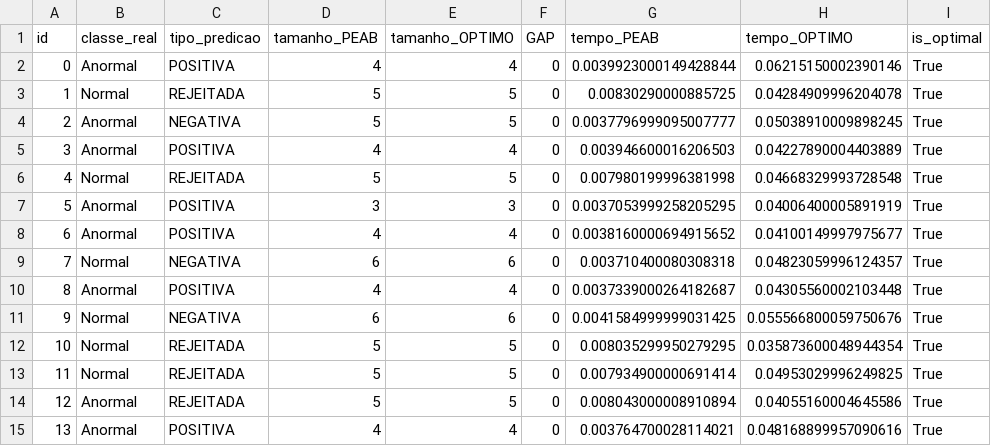
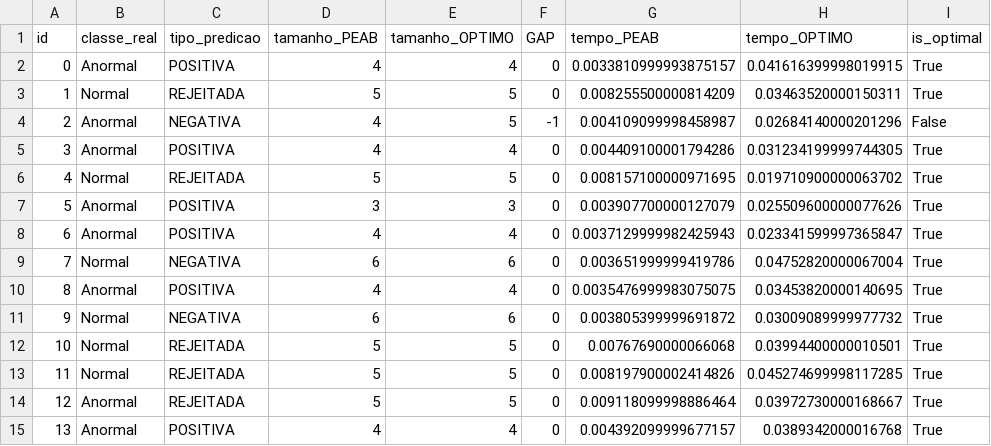
Before and after one commit to gleilsonpedro/Explanation_With_Rejection_final, a CSV file: results/benchmark/bench_csv/bench_vertebral_column.csv, drawn as a sheet; only a part is shown; the diff covers the shown part only.

```diff
--- a/results/benchmark/bench_csv/bench_vertebral_column.csv
+++ b/results/benchmark/bench_csv/bench_vertebral_column.csv
@@ -1,15 +1,15 @@
 id,classe_real,tipo_predicao,tamanho_PEAB,tamanho_OPTIMO,GAP,tempo_PEAB,tempo_OPTIMO,is_optimal
-0,Anormal,POSITIVA,4,4,0,0.0039923000149428844,0.06215150002390146,True
-1,Normal,REJEITADA,5,5,0,0.00830290000885725,0.04284909996204078,True
-2,Anormal,NEGATIVA,5,5,0,0.0037796999095007777,0.05038910009898245,True
-3,Anormal,POSITIVA,4,4,0,0.003946600016206503,0.04227890004403889,True
-4,Normal,REJEITADA,5,5,0,0.007980199996381998,0.04668329993728548,True
-5,Anormal,POSITIVA,3,3,0,0.0037053999258205295,0.04006400005891919,True
-6,Anormal,POSITIVA,4,4,0,0.0038160000694915652,0.04100149997975677,True
-7,Normal,NEGATIVA,6,6,0,0.003710400080308318,0.04823059996124357,True
-8,Anormal,POSITIVA,4,4,0,0.0037339000264182687,0.04305560002103448,True
-9,Normal,NEGATIVA,6,6,0,0.0041584999999031425,0.055566800059750676,True
-10,Normal,REJEITADA,5,5,0,0.008035299950279295,0.035873600048944354,True
-11,Normal,REJEITADA,5,5,0,0.007934900000691414,0.04953029996249825,True
-12,Anormal,REJEITADA,5,5,0,0.008043000008910894,0.04055160004645586,True
-13,Anormal,POSITIVA,4,4,0,0.003764700028114021,0.048168899957090616,True
+0,Anormal,POSITIVA,4,4,0,0.0033810999993875157,0.041616399998019915,True
+1,Normal,REJEITADA,5,5,0,0.008255500000814209,0.03463520000150311,True
+2,Anormal,NEGATIVA,4,5,-1,0.004109099998458987,0.02684140000201296,False
+3,Anormal,POSITIVA,4,4,0,0.004409100001794286,0.031234199999744305,True
+4,Normal,REJEITADA,5,5,0,0.008157100000971695,0.019710900000063702,True
+5,Anormal,POSITIVA,3,3,0,0.003907700000127079,0.025509600000077626,True
+6,Anormal,POSITIVA,4,4,0,0.0037129999982425943,0.023341599997365847,True
+7,Normal,NEGATIVA,6,6,0,0.003651999999419786,0.04752820000067004,True
+8,Anormal,POSITIVA,4,4,0,0.0035476999983075075,0.03453820000140695,True
+9,Normal,NEGATIVA,6,6,0,0.003805399999691872,0.03009089999977732,True
+10,Normal,REJEITADA,5,5,0,0.00767690000066068,0.03994400000010501,True
+11,Normal,REJEITADA,5,5,0,0.008197900002414826,0.045274699998117285,True
+12,Anormal,REJEITADA,5,5,0,0.009118099998886464,0.03972730000168667,True
+13,Anormal,POSITIVA,4,4,0,0.004392099999677157,0.0389342000016768,True
```
Also changed, not shown: 167 edited cells elsewhere in this file, results/benchmark/bench_csv/bench_breast_cancer.csv, results/benchmark/bench_csv/bench_pima_indians_diabetes.csv, 18 other files.
